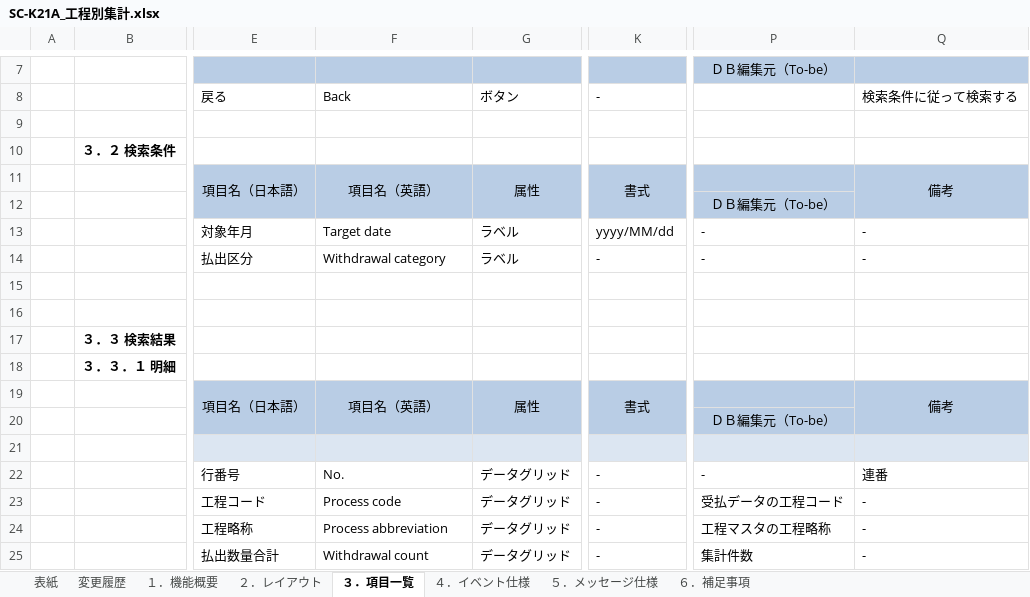
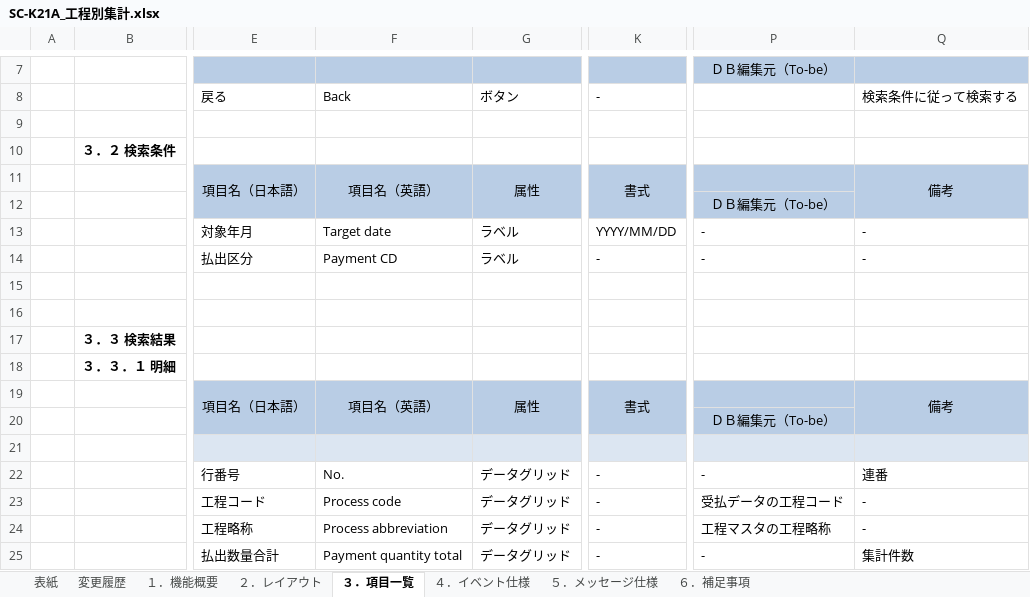
Before and after one commit to LeviDlflu/backdoor, an Excel workbook: 01_基本設計書/20200220リリース/SC-K21A_工程別集計.xlsx, sheet ３．項目一覧, drawn as a sheet; only a part is shown, gaps mark what is left out; values as stored, in another font and other column widths than the file's, no borders; the diff names each change by its address in the sheet, - before the commit and + after, or states it on an @@ line.

```diff
--- a/01_基本設計書/20200220リリース/SC-K21A_工程別集計.xlsx (sheet ３．項目一覧)
+++ b/01_基本設計書/20200220リリース/SC-K21A_工程別集計.xlsx (sheet ３．項目一覧)
-K13: yyyy/MM/dd
+K13: YYYY/MM/DD
-F14: Withdrawal category
+F14: Payment CD
-F25: Withdrawal count
+F25: Payment quantity total
-P25: 集計件数
+P25: -
-Q25: -
+Q25: 集計件数
```
Also changed, not shown: sheet ４．イベント仕様, 01_基本設計書/20200220リリース/SC-K21B_品名別集計.xlsx, 01_基本設計書/20200220リリース/SC-K21C_工程品種別集計.xlsx, 2 other files.
